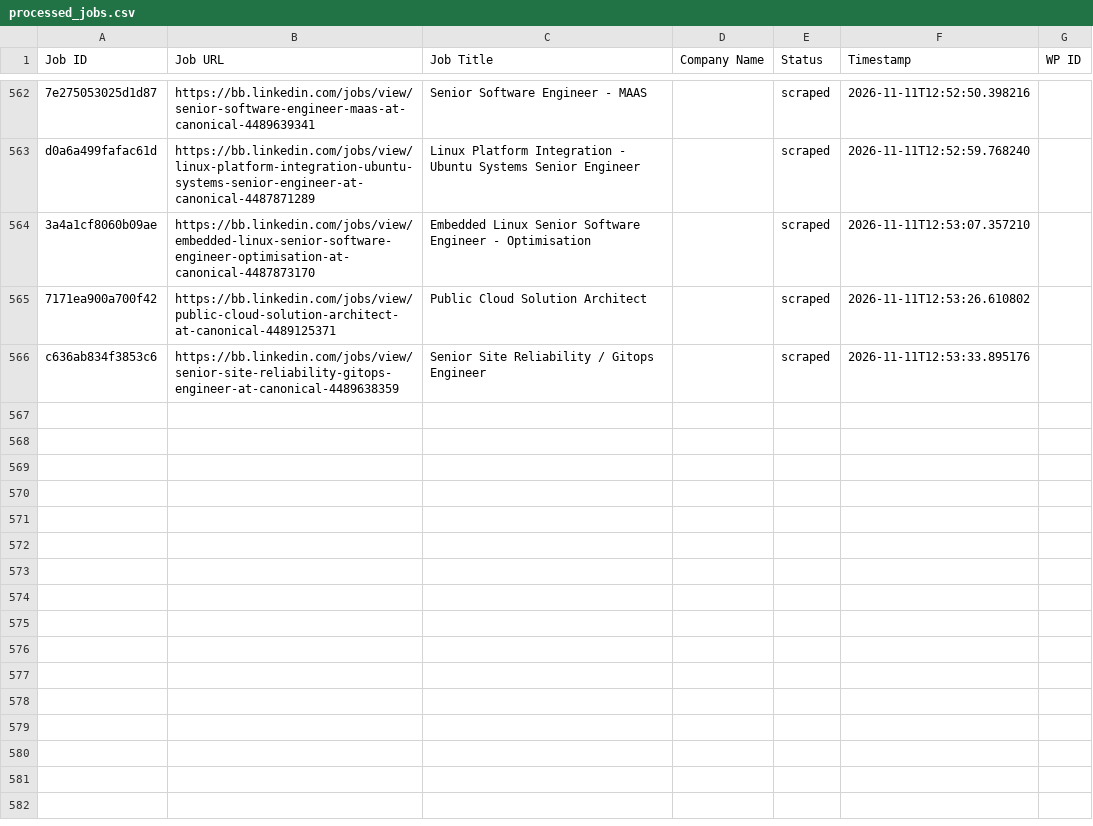
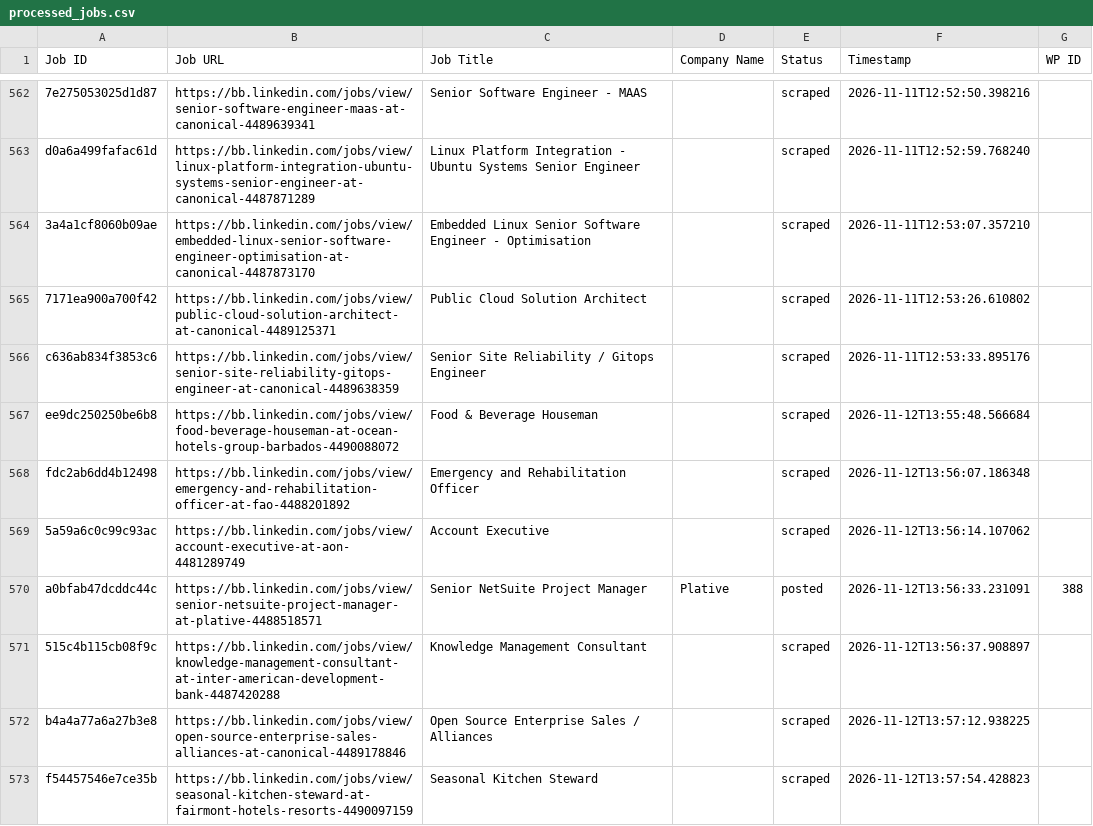
Before and after one commit to vindoky/bb, a CSV file: processed_jobs.csv, drawn as a sheet; only a part is shown, gaps mark what is left out.

```diff
--- a/processed_jobs.csv
+++ b/processed_jobs.csv
@@ -569 +569,8 @@ d0a6a499fafac61d,https://bb.linkedin.com/jobs/view/linux-platform-integration-ub
 c636ab834f3853c6,https://bb.linkedin.com/jobs/view/senior-site-reliability-gitops-engineer-at-canonical-4489638359,Senior Site Reliability / Gitops Engineer,,scraped,2026-11-11T12:53:33.895176,
+ee9dc250250be6b8,https://bb.linkedin.com/jobs/view/food-beverage-houseman-at-ocean-hotels-group-barbados-4490088072,Food & Beverage Houseman,,scraped,2026-11-12T13:55:48.566684,
+fdc2ab6dd4b12498,https://bb.linkedin.com/jobs/view/emergency-and-rehabilitation-officer-at-fao-4488201892,Emergency and Rehabilitation Officer,,scraped,2026-11-12T13:56:07.186348,
+5a59a6c0c99c93ac,https://bb.linkedin.com/jobs/view/account-executive-at-aon-4481289749,Account Executive,,scraped,2026-11-12T13:56:14.107062,
+a0bfab47dcddc44c,https://bb.linkedin.com/jobs/view/senior-netsuite-project-manager-at-plative-4488518571,Senior NetSuite Project Manager,Plative,posted,2026-11-12T13:56:33.231091,388
+515c4b115cb08f9c,https://bb.linkedin.com/jobs/view/knowledge-management-consultant-at-inter-american-development-bank-4487420288,Knowledge Management Consultant,,scraped,2026-11-12T13:56:37.908897,
+b4a4a77a6a27b3e8,https://bb.linkedin.com/jobs/view/open-source-enterprise-sales-alliances-at-canonical-4489178846,Open Source Enterprise Sales / Alliances,,scraped,2026-11-12T13:57:12.938225,
+f54457546e7ce35b,https://bb.linkedin.com/jobs/view/seasonal-kitchen-steward-at-fairmont-hotels-resorts-4490097159,Seasonal Kitchen Steward,,scraped,2026-11-12T13:57:54.428823,
```
